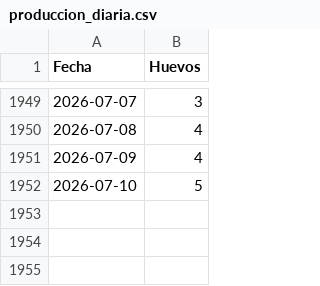
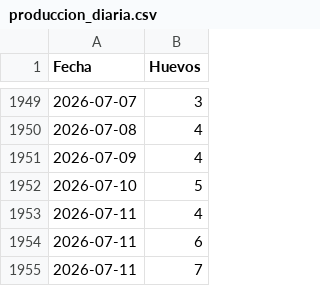
Before and after one commit to mvillasante/hen_analyser, a CSV file: data/produccion_diaria.csv, drawn as a sheet; only a part is shown, gaps mark what is left out.

Commit message:
✨🗃 update data

```diff
--- a/data/produccion_diaria.csv
+++ b/data/produccion_diaria.csv
@@ -1952 +1952,4 @@ Fecha,Huevos
 2026-07-10,5
+2026-07-11,4
+2026-07-11,6
+2026-07-11,7
```
